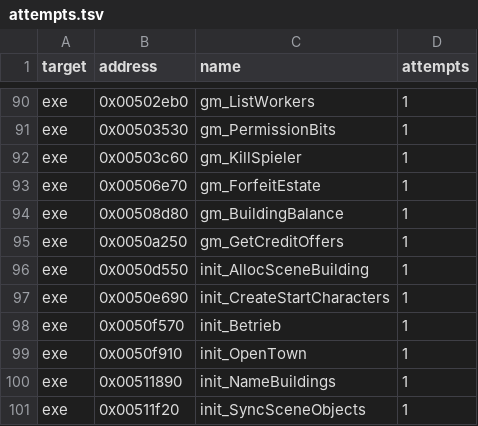
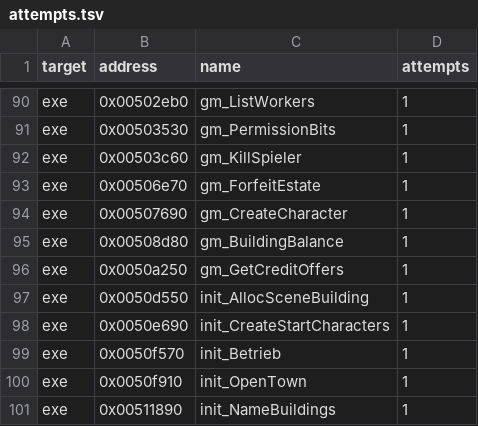
Before and after one commit to andre-tebart/gildegold, a TSV file: ledger/attempts.tsv, drawn as a sheet; only a part is shown, gaps mark what is left out; the shorter side is filled out with more unchanged rows.

```diff
--- a/ledger/attempts.tsv
+++ b/ledger/attempts.tsv
@@ -93,2 +93,3 @@ exe	0x00503c60	gm_KillSpieler	1
 exe	0x00506e70	gm_ForfeitEstate	1
+exe	0x00507690	gm_CreateCharacter	1
 exe	0x00508d80	gm_BuildingBalance	1
```
Also changed, not shown: ledger/grades.tsv.
